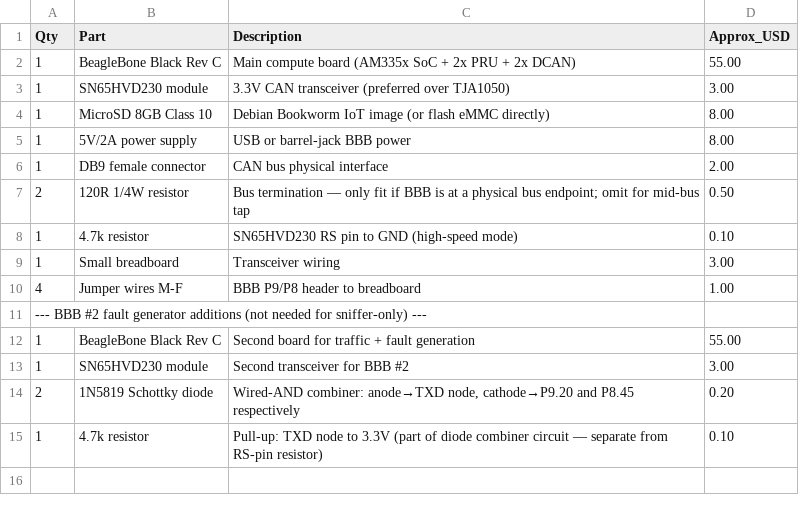
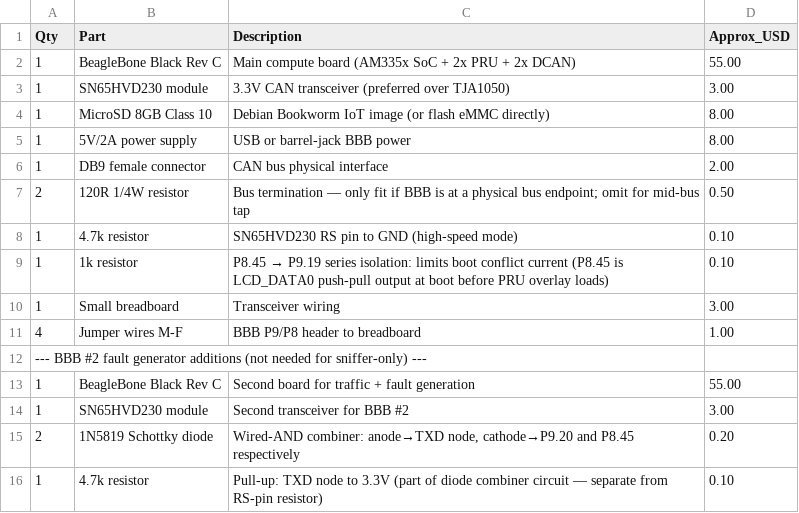
Before and after one commit to jpitusb/BBB_CANsniffer, a CSV file: hardware/bom.csv, drawn as a sheet; the diff names each change by its address in the sheet, - before the commit and + after, or states it on an @@ line.

Commit message:
Fix P8.45 boot conflict: require 1kΩ series resistor to P9.19
P8.45 defaults to LCD_DATA0 (push-pull output) during boot before the
PRU overlay sets it to high-impedance input mode.  A direct connection
to P9.19 (CAN RX / SN65HVD230 RXD) causes two active drivers to fight,
hanging the board.

Add 1kΩ in series between P8.45 and the P9.19/RXD junction:
  - Limits boot-conflict current to 3.3mA (safe)
  - RC ~50ns at 50pF — transparent at 500kbit/s

Updated: wiring table with note, BOM with new resistor.

```diff
--- a/hardware/bom.csv
+++ b/hardware/bom.csv
+row 9: 1 | 1k resistor | P8.45 → P9.19 series isolation: limits boot conflict current (P8.45 is LCD_DATA0 push-pull output at boot before PRU overlay loads) | 0.10
```
Also changed, not shown: 1 other file.
